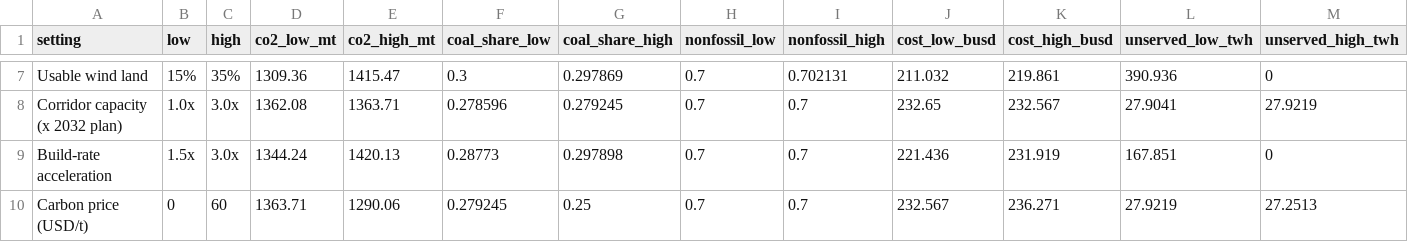
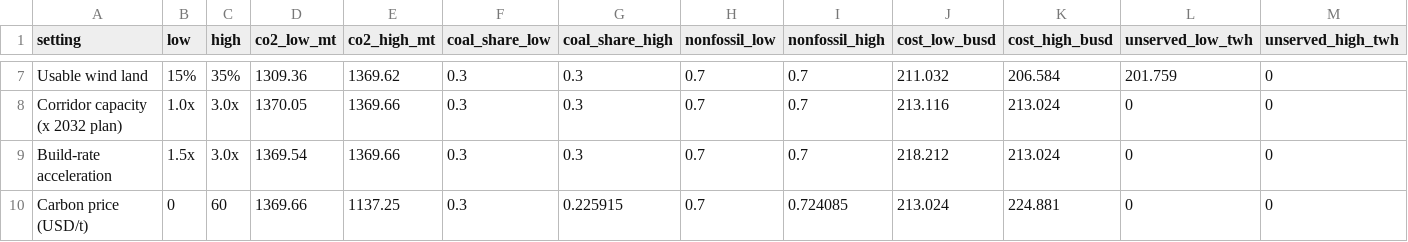
Before and after one commit to Tathagata-Ghosh-Developer/innothon-2026-india-energy-2047, a CSV file: docs/beamer/data/tornado.csv, drawn as a sheet; only a part is shown, gaps mark what is left out; the diff covers the shown part only; the diff names each change by its address in the sheet, - before the commit and + after, or states it on an @@ line.

Commit message:
Add the cost-CO2 trade-off chart to the landing page; sync docs and deck
- Landing page: static SVG chart of extra system cost against CO2 avoided
  for the recommended plan, with text summary and data table; energy2047
  writes the chart frame and points into site_summary.json
- Fix landing-page number formatting: CMake REGEX REPLACE re-applies '^'
  after each match, so leading-zero stripping also removed inner zeros
  (0.1038 rendered as 0.014); new site_format test
- README, methodology, results, assumptions, data audit, decisions (D11),
  team plan, deck (new trade-off slide), reader's edition and midpoint
  slide updated to the regenerated outputs; dashboard screenshots refreshed
- Dashboard and preset descriptions match the current model

```diff
--- a/docs/beamer/data/tornado.csv
+++ b/docs/beamer/data/tornado.csv
-E7 (co2_high_mt): 1415.47
+E7 (co2_high_mt): 1369.62
-G7 (coal_share_high): 0.297869
+G7 (coal_share_high): 0.3
-I7 (nonfossil_high): 0.702131
+I7 (nonfossil_high): 0.7
-K7 (cost_high_busd): 219.861
+K7 (cost_high_busd): 206.584
-L7 (unserved_low_twh): 390.936
+L7 (unserved_low_twh): 201.759
-D8 (co2_low_mt): 1362.08
+D8 (co2_low_mt): 1370.05
-E8 (co2_high_mt): 1363.71
+E8 (co2_high_mt): 1369.66
-F8 (coal_share_low): 0.278596
+F8 (coal_share_low): 0.3
-G8 (coal_share_high): 0.279245
+G8 (coal_share_high): 0.3
-J8 (cost_low_busd): 232.65
+J8 (cost_low_busd): 213.116
-K8 (cost_high_busd): 232.567
+K8 (cost_high_busd): 213.024
-L8 (unserved_low_twh): 27.9041
+L8 (unserved_low_twh): 0
-M8 (unserved_high_twh): 27.9219
+M8 (unserved_high_twh): 0
-D9 (co2_low_mt): 1344.24
+D9 (co2_low_mt): 1369.54
-E9 (co2_high_mt): 1420.13
+E9 (co2_high_mt): 1369.66
-F9 (coal_share_low): 0.28773
+F9 (coal_share_low): 0.3
-G9 (coal_share_high): 0.297898
+G9 (coal_share_high): 0.3
-J9 (cost_low_busd): 221.436
+J9 (cost_low_busd): 218.212
-K9 (cost_high_busd): 231.919
+K9 (cost_high_busd): 213.024
-L9 (unserved_low_twh): 167.851
+L9 (unserved_low_twh): 0
-D10 (co2_low_mt): 1363.71
+D10 (co2_low_mt): 1369.66
-E10 (co2_high_mt): 1290.06
+E10 (co2_high_mt): 1137.25
-F10 (coal_share_low): 0.279245
+F10 (coal_share_low): 0.3
-G10 (coal_share_high): 0.25
+G10 (coal_share_high): 0.225915
-I10 (nonfossil_high): 0.7
+I10 (nonfossil_high): 0.724085
-J10 (cost_low_busd): 232.567
+J10 (cost_low_busd): 213.024
-K10 (cost_high_busd): 236.271
+K10 (cost_high_busd): 224.881
-L10 (unserved_low_twh): 27.9219
+L10 (unserved_low_twh): 0
-M10 (unserved_high_twh): 27.2513
+M10 (unserved_high_twh): 0
```
Also changed, not shown: 73 edited cells elsewhere in this file, docs/beamer/data/corridors_2047.csv, docs/beamer/data/forecast_national_regional.csv, 43 other files.
